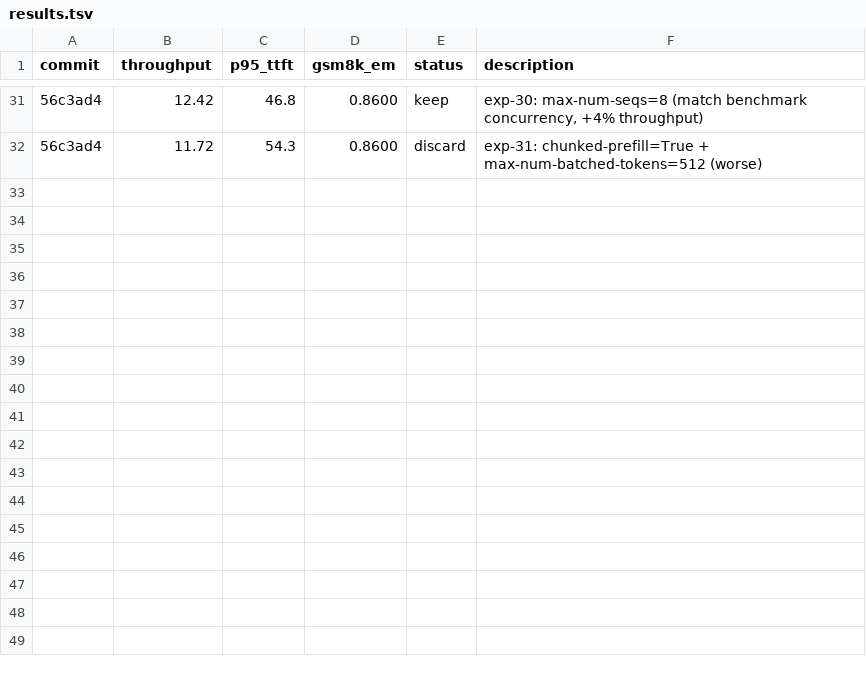
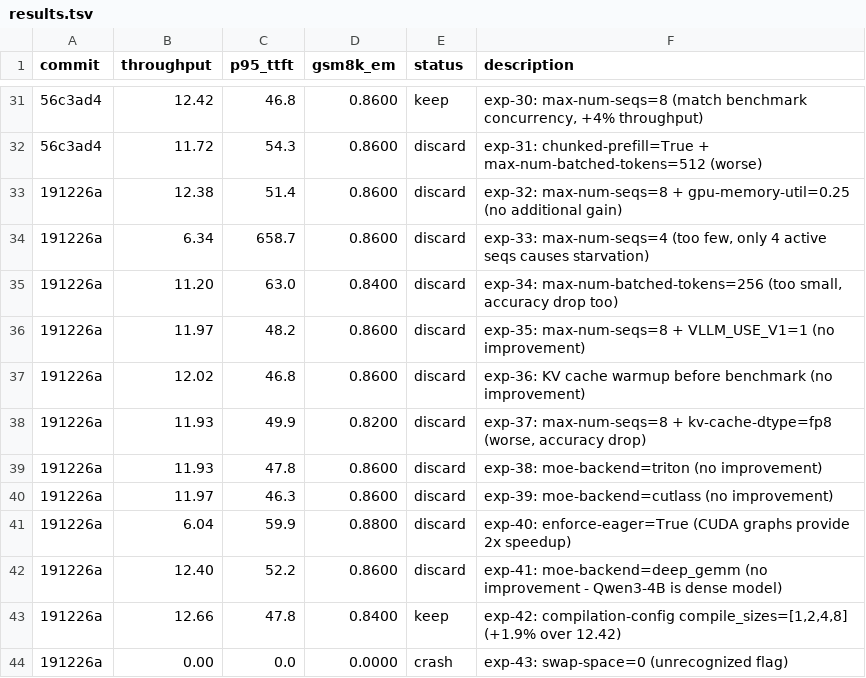
Before and after one commit to bkates-cw/autoinference, a TSV file: results.tsv, drawn as a sheet; only a part is shown, gaps mark what is left out.

```diff
--- a/results.tsv
+++ b/results.tsv
@@ -32 +32,13 @@ commit	throughput	p95_ttft	gsm8k_em	status	description
 56c3ad4	11.72	54.3	0.8600	discard	exp-31: chunked-prefill=True + max-num-batched-tokens=512 (worse)
+191226a	12.38	51.4	0.8600	discard	exp-32: max-num-seqs=8 + gpu-memory-util=0.25 (no additional gain)
+191226a	6.34	658.7	0.8600	discard	exp-33: max-num-seqs=4 (too few, only 4 active seqs causes starvation)
+191226a	11.20	63.0	0.8400	discard	exp-34: max-num-batched-tokens=256 (too small, accuracy drop too)
+191226a	11.97	48.2	0.8600	discard	exp-35: max-num-seqs=8 + VLLM_USE_V1=1 (no improvement)
+191226a	12.02	46.8	0.8600	discard	exp-36: KV cache warmup before benchmark (no improvement)
+191226a	11.93	49.9	0.8200	discard	exp-37: max-num-seqs=8 + kv-cache-dtype=fp8 (worse, accuracy drop)
+191226a	11.93	47.8	0.8600	discard	exp-38: moe-backend=triton (no improvement)
+191226a	11.97	46.3	0.8600	discard	exp-39: moe-backend=cutlass (no improvement)
+191226a	6.04	59.9	0.8800	discard	exp-40: enforce-eager=True (CUDA graphs provide 2x speedup)
+191226a	12.40	52.2	0.8600	discard	exp-41: moe-backend=deep_gemm (no improvement - Qwen3-4B is dense model)
+191226a	12.66	47.8	0.8400	keep	exp-42: compilation-config compile_sizes=[1,2,4,8] (+1.9% over 12.42)
+191226a	0.00	0.0	0.0000	crash	exp-43: swap-space=0 (unrecognized flag)
```
Also changed, not shown: 1 other file.
